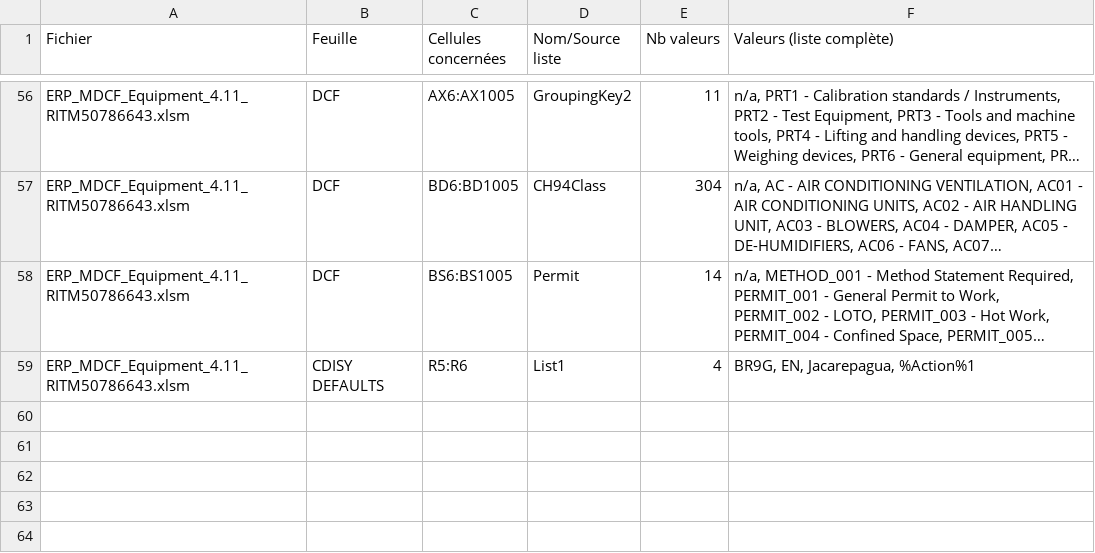
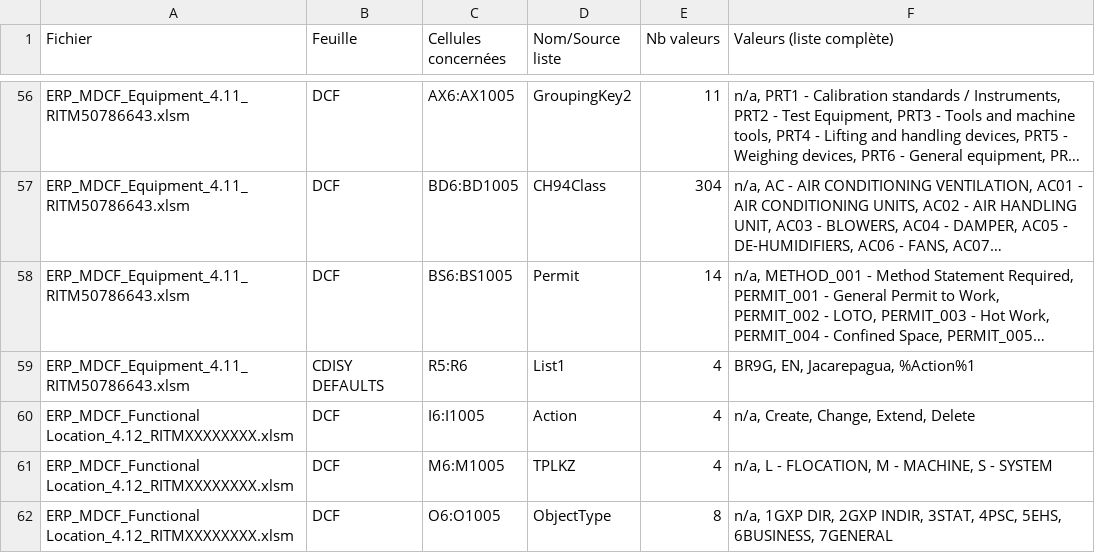
Before and after one commit to dp287517/electrohub, a CSV file: Listes_deroulantes__data_validation_.csv, drawn as a sheet; only a part is shown, gaps mark what is left out; long unchanged cells end in …; the diff names each change by its address in the sheet, - before the commit and + after, or states it on an @@ line.

Commit message:
Update Listes_deroulantes__data_validation_.csv

```diff
--- a/Listes_deroulantes__data_validation_.csv
+++ b/Listes_deroulantes__data_validation_.csv
+row 60: ERP_MDCF_Functional Location_4.12_RITMXXXXXXXX.xlsm | DCF | I6:I1005 | Action | 4 | n/a, Create, Change, Extend, Delete
+row 61: ERP_MDCF_Functional Location_4.12_RITMXXXXXXXX.xlsm | DCF | M6:M1005 | TPLKZ | 4 | n/a, L - FLOCATION, M - MACHINE, S - SYSTEM
+row 62: ERP_MDCF_Functional Location_4.12_RITMXXXXXXXX.xlsm | DCF | O6:O1005 | ObjectType | 8 | n/a, 1GXP DIR, 2GXP INDIR, 3STAT, 4PSC, 5EHS, 6BUSINESS, 7GENERAL
```
